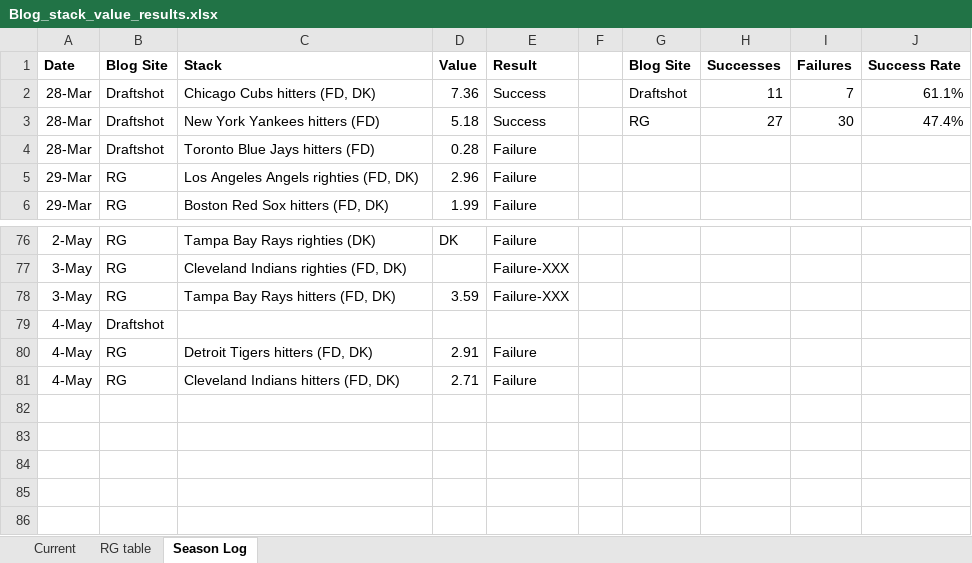
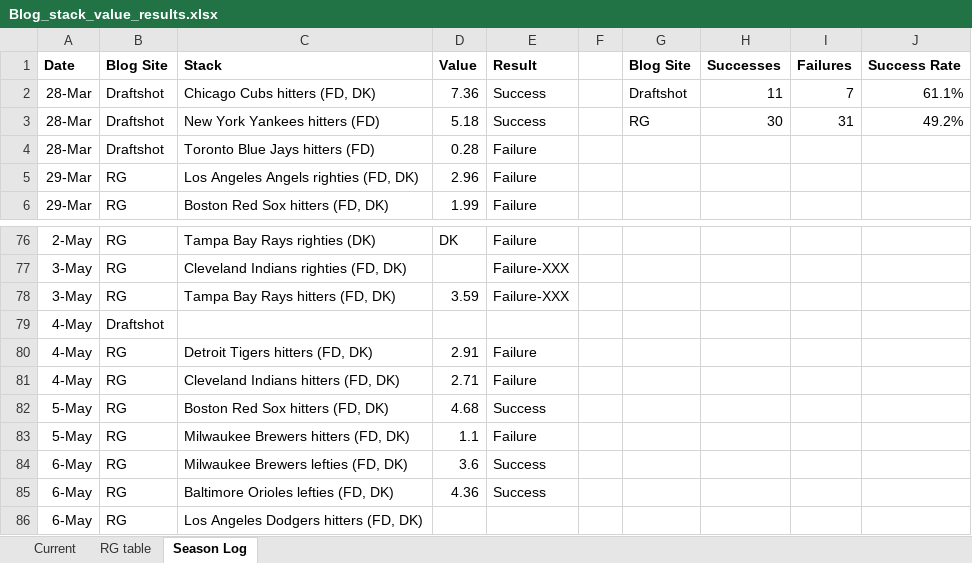
Before and after one commit to tscoggan/dfs-tools, an Excel workbook: dfs-tools/build/Blog_stack_value_results.xlsx, sheet Season Log, drawn as a sheet; only a part is shown, gaps mark what is left out; values as stored, in another font and other column widths than the file's, no borders; the diff names each change by its address in the sheet, - before the commit and + after, or states it on an @@ line.

```diff
--- a/dfs-tools/build/Blog_stack_value_results.xlsx (sheet Season Log)
+++ b/dfs-tools/build/Blog_stack_value_results.xlsx (sheet Season Log)
-H3 (Successes): 27
+H3 (Successes): 30
-I3 (Failures): 30
+I3 (Failures): 31
-J3 (Success Rate): 47.4%
+J3 (Success Rate): 49.2%
+row 82: 5-May | RG | Boston Red Sox hitters (FD, DK) | 4.68 | Success
+row 83: 5-May | RG | Milwaukee Brewers hitters (FD, DK) | 1.1 | Failure
+row 84: 6-May | RG | Milwaukee Brewers lefties (FD, DK) | 3.6 | Success
+row 85: 6-May | RG | Baltimore Orioles lefties (FD, DK) | 4.36 | Success
+row 86: 6-May | RG | Los Angeles Dodgers hitters (FD, DK)
```
Also changed, not shown: sheet Current, sheet RG table, 4 other files.
